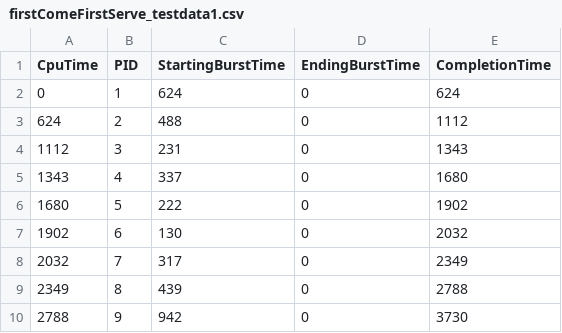
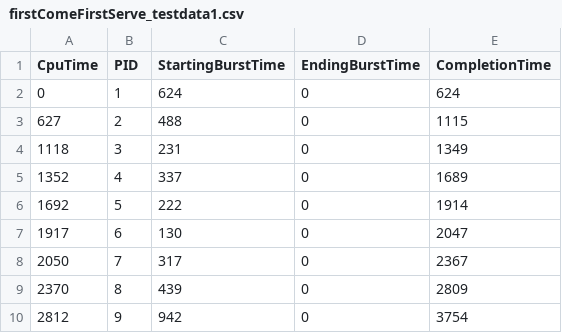
Before and after one commit to jimontgomery808/CS431_Schedulers_Project, a CSV file: firstComeFirstServe_testdata1.csv, drawn as a sheet.

```diff
--- a/firstComeFirstServe_testdata1.csv
+++ b/firstComeFirstServe_testdata1.csv
@@ -2,9 +2,9 @@ CpuTime, PID, StartingBurstTime, EndingBurstTime, CompletionTime
 0,1,624,0,624
-624,2,488,0,1112
-1112,3,231,0,1343
-1343,4,337,0,1680
-1680,5,222,0,1902
-1902,6,130,0,2032
-2032,7,317,0,2349
-2349,8,439,0,2788
-2788,9,942,0,3730
+627,2,488,0,1115
+1118,3,231,0,1349
+1352,4,337,0,1689
+1692,5,222,0,1914
+1917,6,130,0,2047
+2050,7,317,0,2367
+2370,8,439,0,2809
+2812,9,942,0,3754
```
Also changed, not shown: firstComeFirstServe_testdata2.csv, firstComeFirstServe_testdata3.csv, 11 other files.
